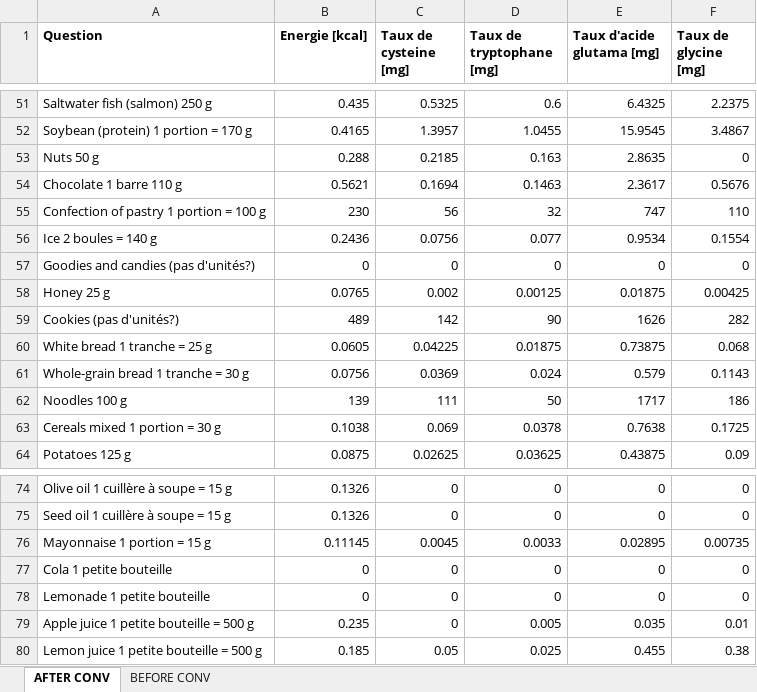
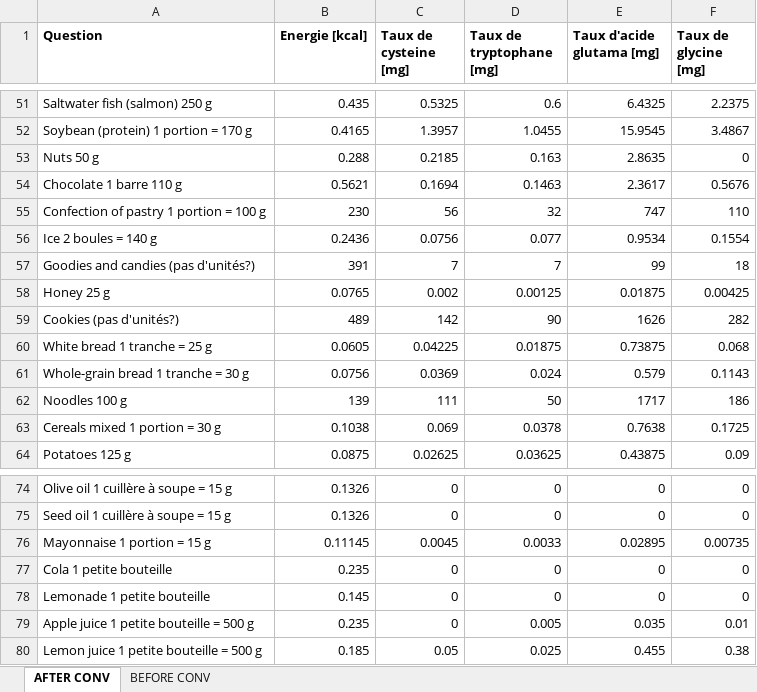
Before and after one commit to NicolasClairis/LGC_motiv, an Excel workbook: LGC_Motiv_analysis/nutrition/taux.xlsx, sheet AFTER CONV, drawn as a sheet; only a part is shown, gaps mark what is left out; values as stored, in another font and other column widths than the file's, no borders; the diff names each change by its address in the sheet, - before the commit and + after, or states it on an @@ line.

Commit message:
fix metabolites nutrition file

```diff
--- a/LGC_Motiv_analysis/nutrition/taux.xlsx (sheet AFTER CONV)
+++ b/LGC_Motiv_analysis/nutrition/taux.xlsx (sheet AFTER CONV)
-B57 (Energie [kcal]): 0
+B57 (Energie [kcal]): 391
-C57 (Taux de cysteine [mg]): 0
+C57 (Taux de cysteine [mg]): 7
-D57 (Taux de tryptophane [mg]): 0
+D57 (Taux de tryptophane [mg]): 7
-E57 (Taux d'acide glutama [mg]): 0
+E57 (Taux d'acide glutama [mg]): 99
-F57 (Taux de glycine [mg]): 0
+F57 (Taux de glycine [mg]): 18
-B77 (Energie [kcal]): 0
+B77 (Energie [kcal]): 0.235
-B78 (Energie [kcal]): 0
+B78 (Energie [kcal]): 0.145
```
Also changed, not shown: sheet BEFORE CONV.
